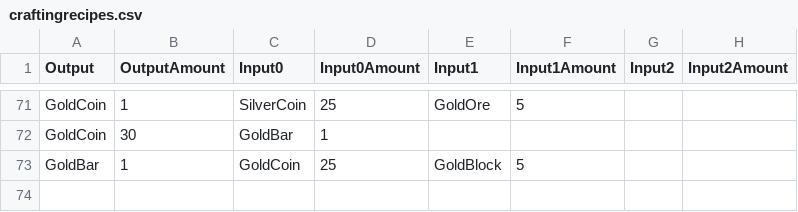
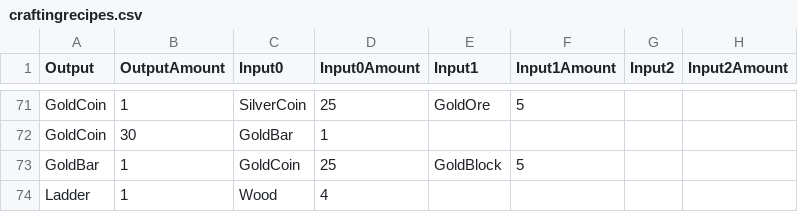
Before and after one commit to manicdigger/manicdigger, a CSV file: data/public/craftingrecipes.csv, drawn as a sheet; only a part is shown, gaps mark what is left out; the diff names each change by its address in the sheet, - before the commit and + after, or states it on an @@ line.

```diff
--- a/data/public/craftingrecipes.csv
+++ b/data/public/craftingrecipes.csv
+row 74: Ladder | 1 | Wood | 4
```
Also changed, not shown: data/public/blocks.csv, 7 other files.
